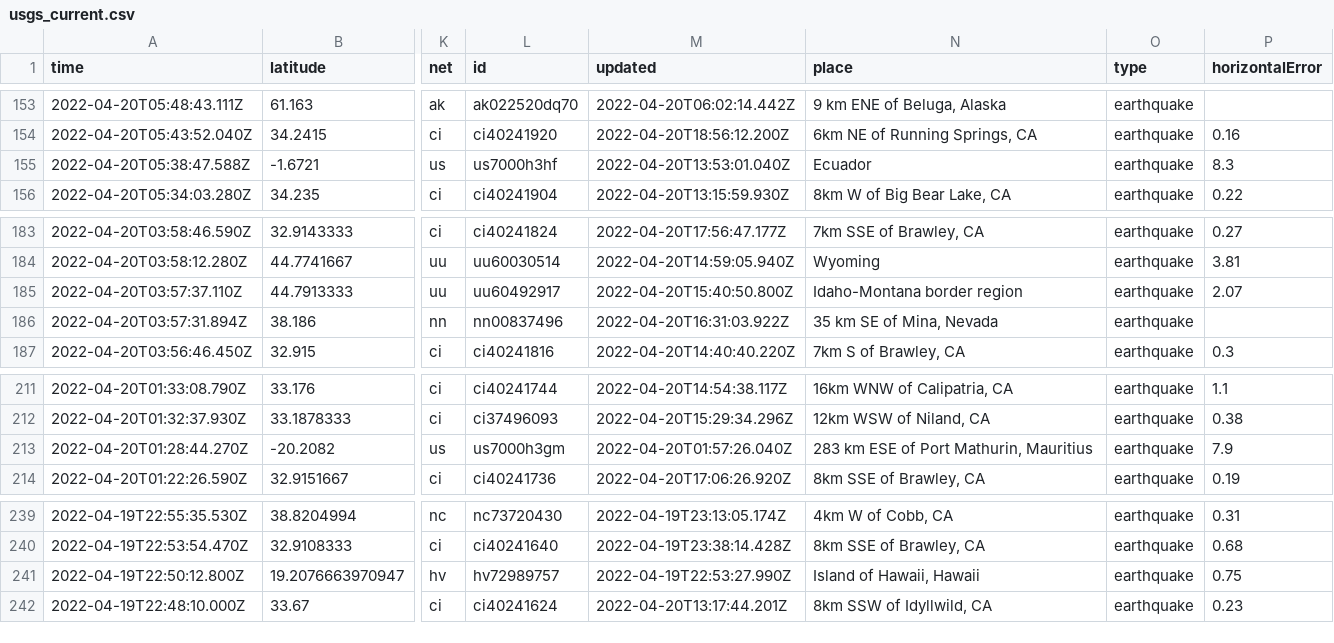
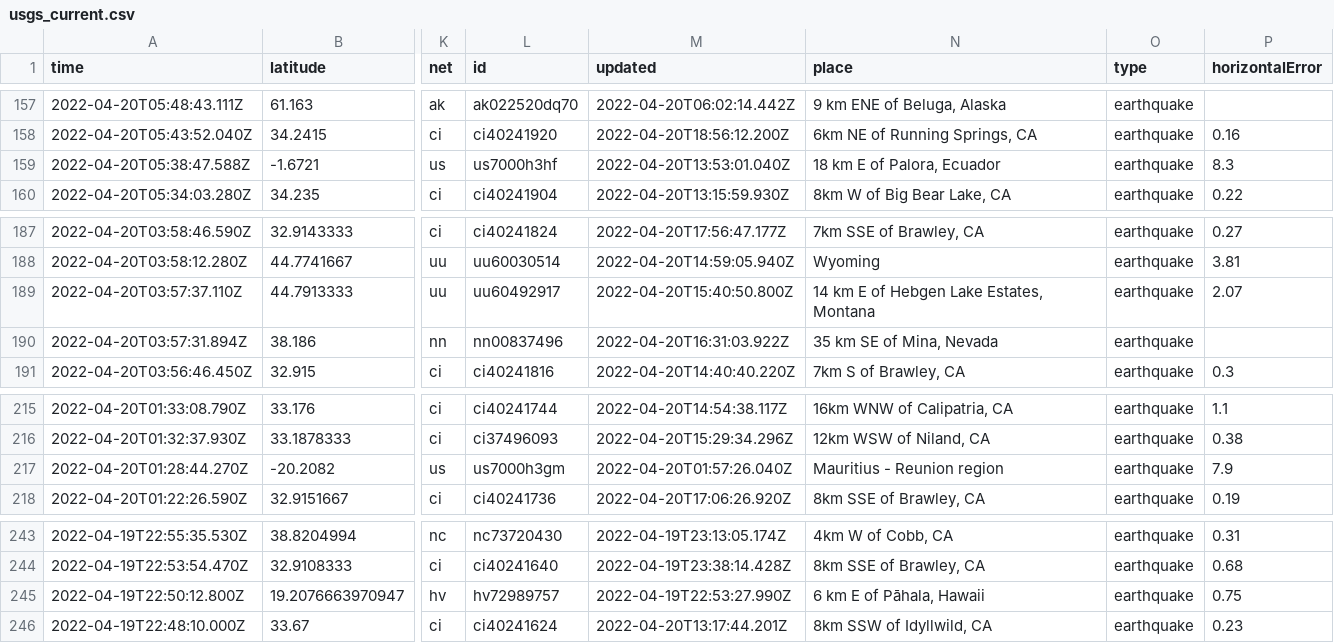
Before and after one commit to layurs/nicar22-githubaction, a CSV file: usgs_current.csv, drawn as a sheet; only a part is shown, gaps mark what is left out; addresses are those after the commit; the diff covers the shown part only; the diff names each change by its address in the sheet, - before the commit and + after, or states it on an @@ line.

```diff
--- a/usgs_current.csv
+++ b/usgs_current.csv
-N159 (place): Ecuador
+N159 (place): 18 km E of Palora, Ecuador
-N189 (place): Idaho-Montana border region
+N189 (place): 14 km E of Hebgen Lake Estates, Montana
-N217 (place): 283 km ESE of Port Mathurin, Mauritius
+N217 (place): Mauritius - Reunion region
-N245 (place): Island of Hawaii, Hawaii
+N245 (place): 6 km E of Pāhala, Hawaii
```
Also changed, not shown: 4 added rows, 3 removed rows and 10 edited cells elsewhere in this file, 1 other file.
